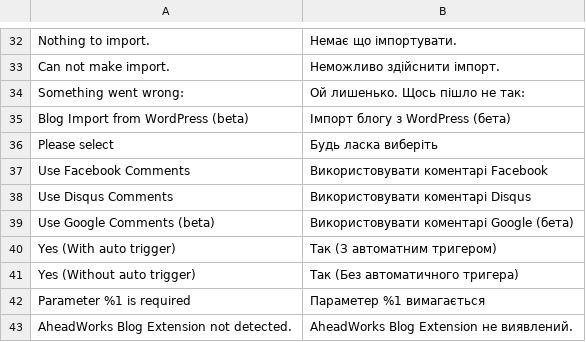
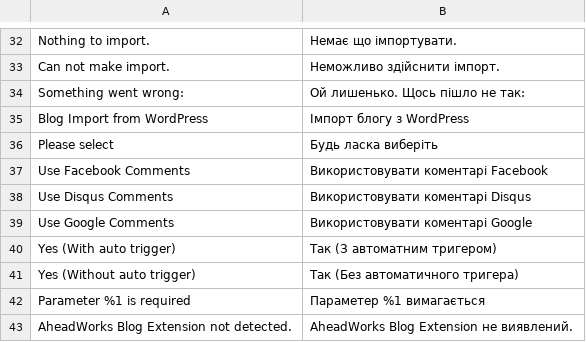
Before and after one commit to magefan/module-blog, a CSV file: i18n/uk_UA.csv, drawn as a sheet; only a part is shown, gaps mark what is left out; the diff names each change by its address in the sheet, - before the commit and + after, or states it on an @@ line.

```diff
--- a/i18n/uk_UA.csv
+++ b/i18n/uk_UA.csv
-A35: Blog Import from WordPress (beta)
+A35: Blog Import from WordPress
-B35: Імпорт блогу з WordPress (бета)
+B35: Імпорт блогу з WordPress
-A39: Use Google Comments (beta)
+A39: Use Google Comments
-B39: Використовувати коментарі Google (бета)
+B39: Використовувати коментарі Google
```
Also changed, not shown: i18n/en_US.csv, i18n/es_ES.csv, 12 other files.
